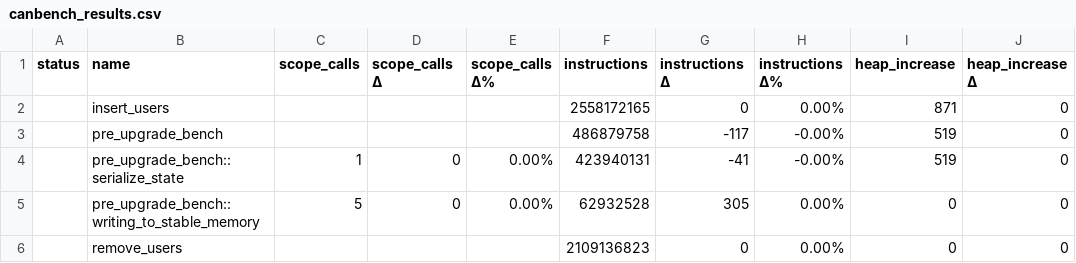
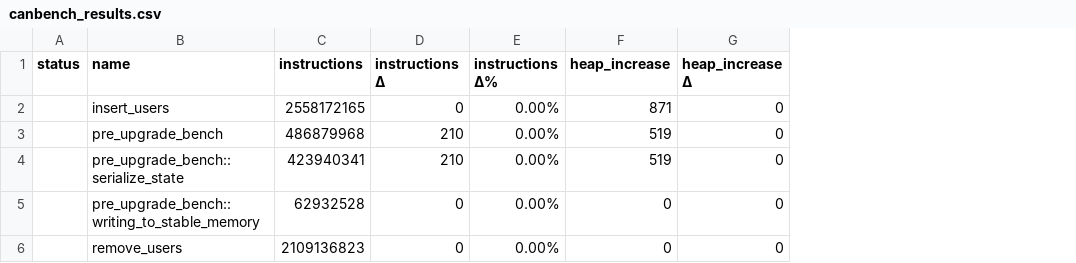
Before and after one commit to dfinity/canbench, a CSV file: examples/btreemap_vs_hashmap/canbench_results.csv, drawn as a sheet; only a part is shown; removed rows and columns are numbered as before the commit, all else as after; the diff names each change by its address in the sheet, - before the commit and + after, or states it on an @@ line.

Commit message:
fix: fix public API breaking change (#139)
This PR fixes public API breaking changes, namely reverting optional
fields to `u64` and hiding `calls` field behind a feature flag.

`calls` field is supposed to be added later with proper versioning.

```diff
--- a/examples/btreemap_vs_hashmap/canbench_results.csv
+++ b/examples/btreemap_vs_hashmap/canbench_results.csv
-column C (scope_calls), rows 4-5: 1 | 5
-column D (scope_calls Δ), rows 4-5: 0 | 0
-column E (scope_calls Δ%), rows 4-5: 0.00% | 0.00%
-C3 (instructions): 486879758
+C3 (instructions): 486879968
-D3 (instructions Δ): -117
+D3 (instructions Δ): 210
-E3:E4 (instructions Δ%): -0.00%
+E3:E4 (instructions Δ%): 0.00%
-C4 (instructions): 423940131
+C4 (instructions): 423940341
-D4 (instructions Δ): -41
+D4 (instructions Δ): 210
-D5 (instructions Δ): 305
+D5 (instructions Δ): 0
```
Also changed, not shown: examples/fibonacci/canbench_results.csv, 27 other files.
